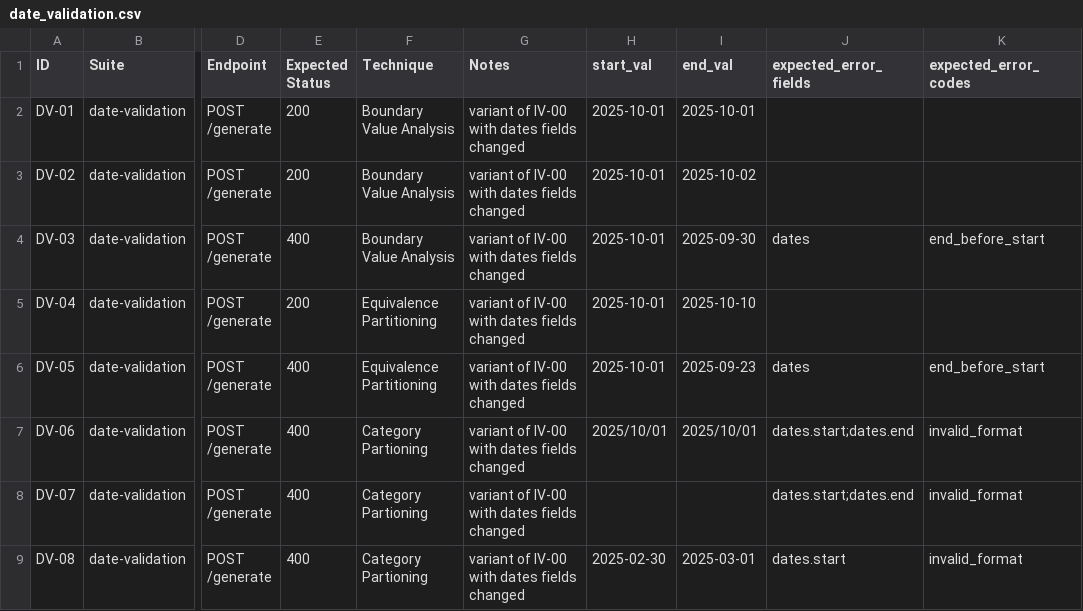
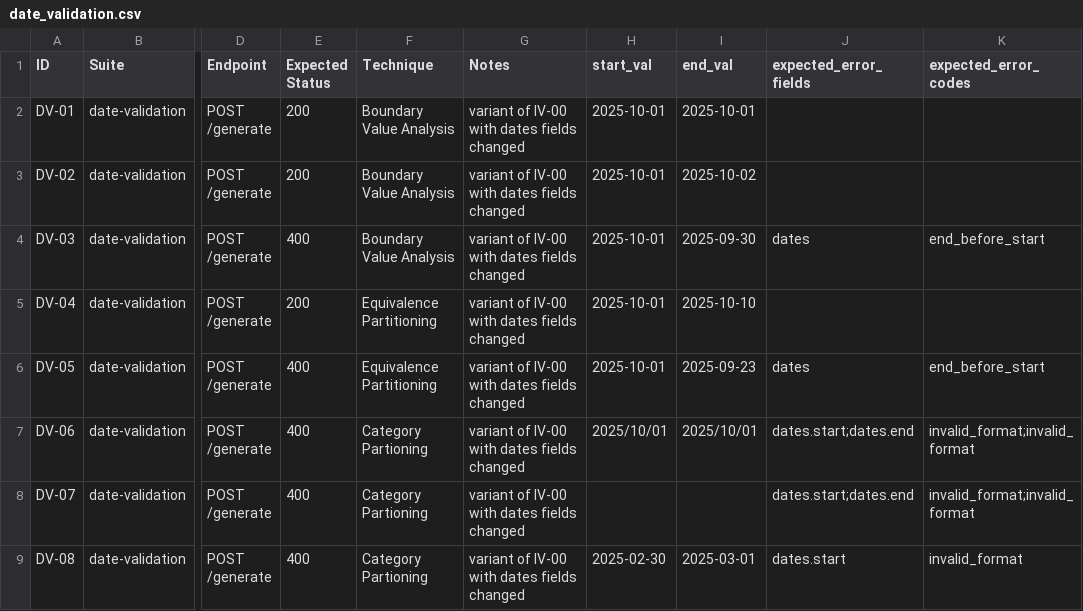
Before and after one commit to kayden-dev/itinerary-generator, a CSV file: itinerary-project/data/date_validation.csv, drawn as a sheet; only a part is shown, gaps mark what is left out; the diff names each change by its address in the sheet, - before the commit and + after, or states it on an @@ line.

Commit message:
implement changes to the code to use the in built zod error codes

```diff
--- a/itinerary-project/data/date_validation.csv
+++ b/itinerary-project/data/date_validation.csv
-K7:K8 (expected_error_codes): invalid_format
+K7:K8 (expected_error_codes): invalid_format;invalid_format
```
Also changed, not shown: 2 other files.
